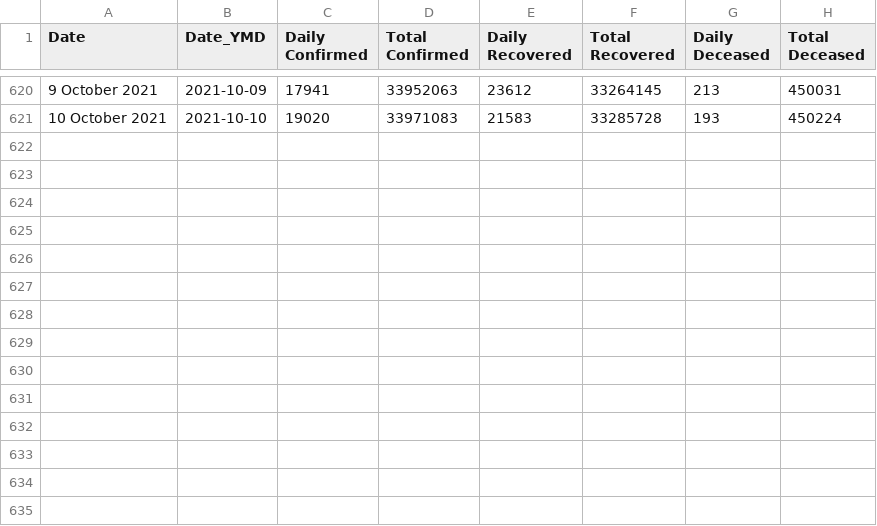
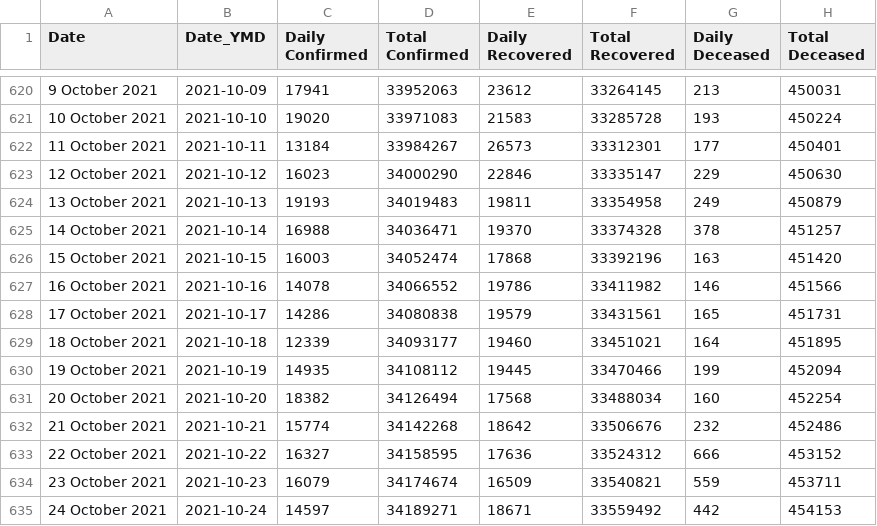
Before and after one commit to covid19india/data, a CSV file: csv/latest/case_time_series.csv, drawn as a sheet; only a part is shown, gaps mark what is left out.

```diff
--- a/csv/latest/case_time_series.csv
+++ b/csv/latest/case_time_series.csv
@@ -621 +621,15 @@ Date,Date_YMD,Daily Confirmed,Total Confirmed,Daily Recovered,Total Recovered,Da
 10 October 2021,2021-10-10,19020,33971083,21583,33285728,193,450224
+11 October 2021,2021-10-11,13184,33984267,26573,33312301,177,450401
+12 October 2021,2021-10-12,16023,34000290,22846,33335147,229,450630
+13 October 2021,2021-10-13,19193,34019483,19811,33354958,249,450879
+14 October 2021,2021-10-14,16988,34036471,19370,33374328,378,451257
+15 October 2021,2021-10-15,16003,34052474,17868,33392196,163,451420
+16 October 2021,2021-10-16,14078,34066552,19786,33411982,146,451566
+17 October 2021,2021-10-17,14286,34080838,19579,33431561,165,451731
+18 October 2021,2021-10-18,12339,34093177,19460,33451021,164,451895
+19 October 2021,2021-10-19,14935,34108112,19445,33470466,199,452094
+20 October 2021,2021-10-20,18382,34126494,17568,33488034,160,452254
+21 October 2021,2021-10-21,15774,34142268,18642,33506676,232,452486
+22 October 2021,2021-10-22,16327,34158595,17636,33524312,666,453152
+23 October 2021,2021-10-23,16079,34174674,16509,33540821,559,453711
+24 October 2021,2021-10-24,14597,34189271,18671,33559492,442,454153
```
Also changed, not shown: csv/latest/state_wise_daily.csv, csv/latest/tested_numbers_icmr_data.csv, 8 other files.
